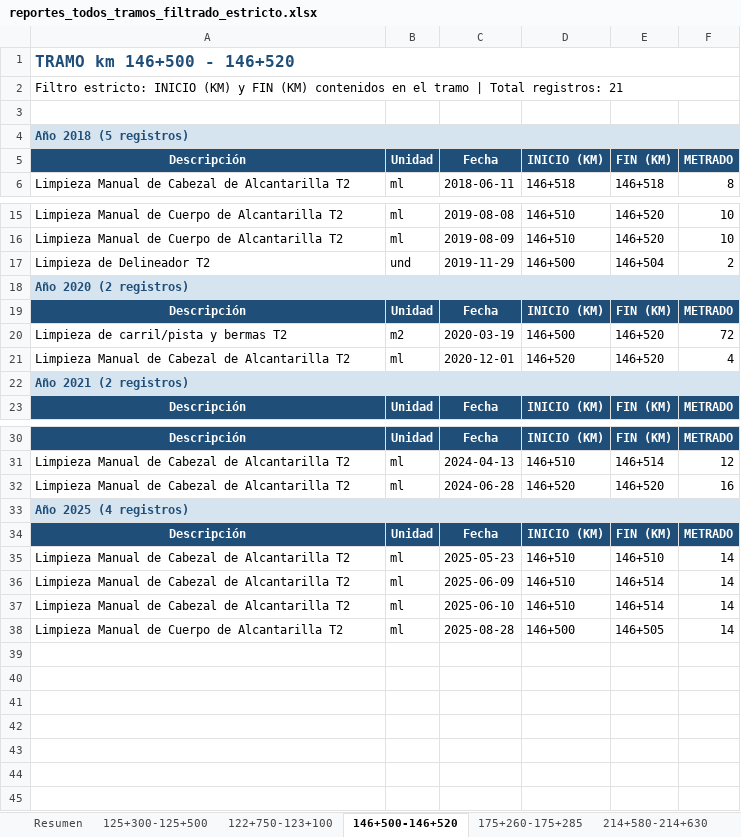
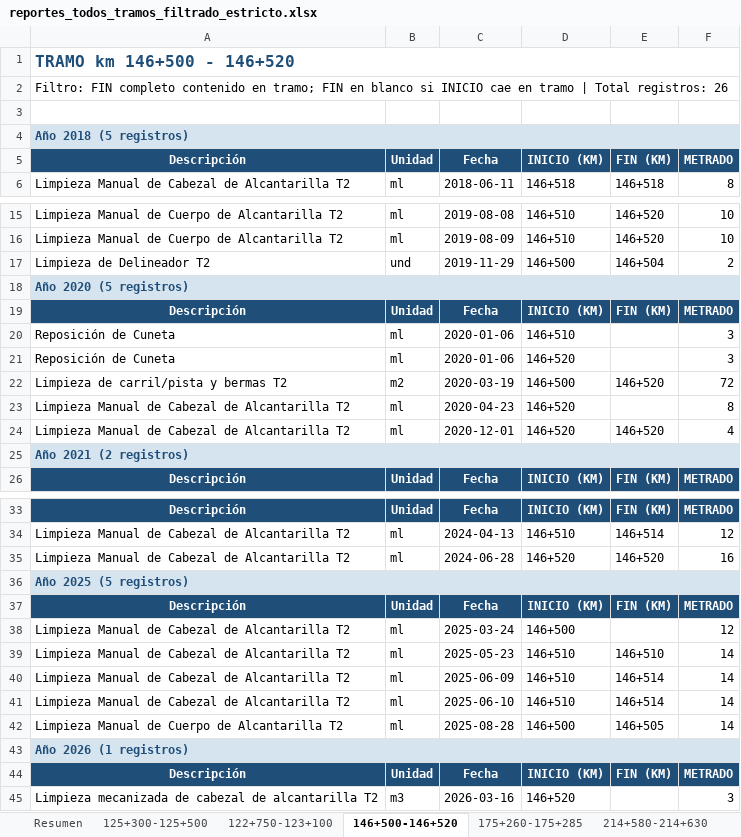
Before and after one commit to NicolasCutire/NicolasCutire, an Excel workbook: extracted/reports/tramos_filtrado_estricto/reportes_todos_tramos_filtrado_estricto.xlsx, sheet 146+500-146+520, drawn as a sheet; only a part is shown, gaps mark what is left out; values as stored, in another font and other column widths than the file's, no borders; addresses are those after the commit; the diff names each change by its address in the sheet, - before the commit and + after, or states it on an @@ line.

```diff
--- a/extracted/reports/tramos_filtrado_estricto/reportes_todos_tramos_filtrado_estricto.xlsx (sheet 146+500-146+520)
+++ b/extracted/reports/tramos_filtrado_estricto/reportes_todos_tramos_filtrado_estricto.xlsx (sheet 146+500-146+520)
-A2: Filtro estricto: INICIO (KM) y FIN (KM) contenidos en el tramo | Total registros: 21
+A2: Filtro: FIN completo contenido en tramo; FIN en blanco si INICIO cae en tramo | Total registros: 26
-A18: Año 2020 (2 registros)
+A18: Año 2020 (5 registros)
+row 20: Reposición de Cuneta | ml | 2020-01-06 | 146+510 |  | 3
+row 21: Reposición de Cuneta | ml | 2020-01-06 | 146+520 |  | 3
+row 23: Limpieza Manual de Cabezal de Alcantarilla T2 | ml | 2020-04-23 | 146+520 |  | 8
-A36: Año 2025 (4 registros)
+A36: Año 2025 (5 registros)
+row 38: Limpieza Manual de Cabezal de Alcantarilla T2 | ml | 2025-03-24 | 146+500 |  | 12
+row 43: Año 2026 (1 registros)
+row 44: Descripción | Unidad | Fecha | INICIO (KM) | FIN (KM) | METRADO
+row 45: Limpieza mecanizada de cabezal de alcantarilla T2 | m3 | 2026-03-16 | 146+520 |  | 3
```
Also changed, not shown: sheet 125+300-125+500, sheet 122+750-123+100, sheet 214+580-214+630, sheet 243+700-243+730, sheet 175+260-175+285, sheet Resumen, 5 more sheets, extracted/reports/tramos_filtrado_estricto/tramo_122+750_123+100.xlsx, extracted/reports/tramos_filtrado_estricto/tramo_125+300_125+500.xlsx, 27 other files.
